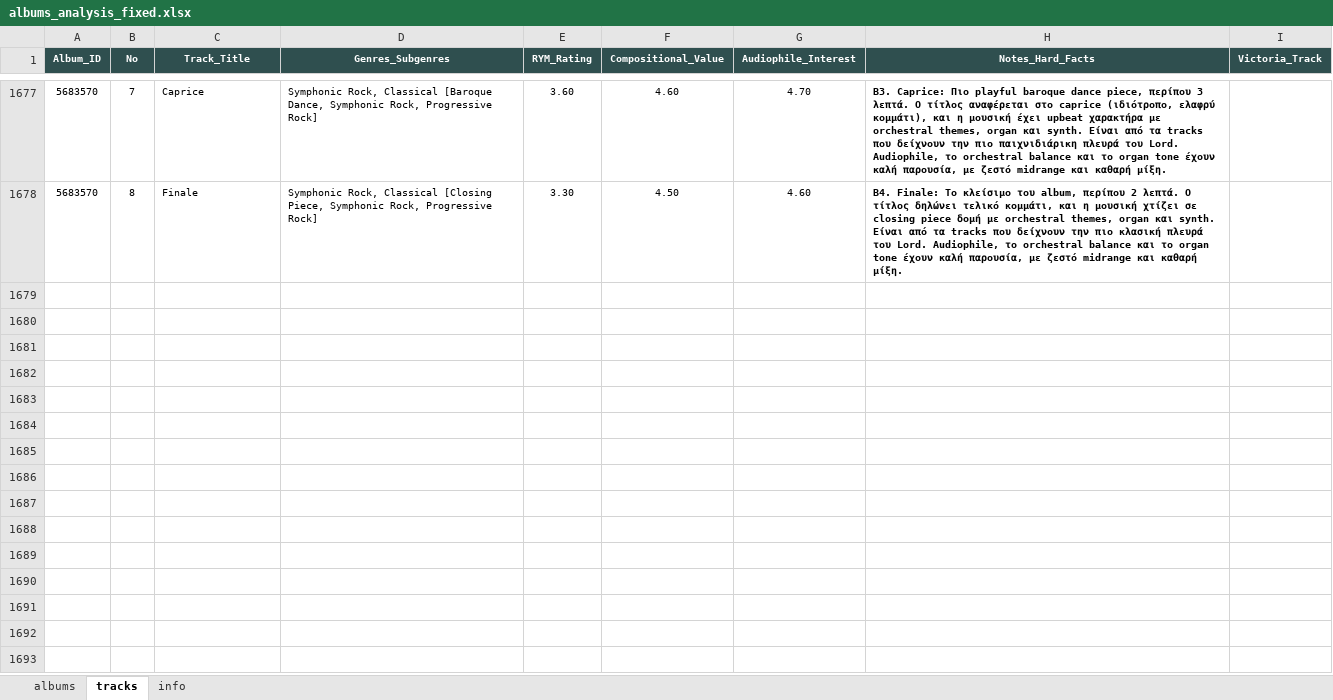
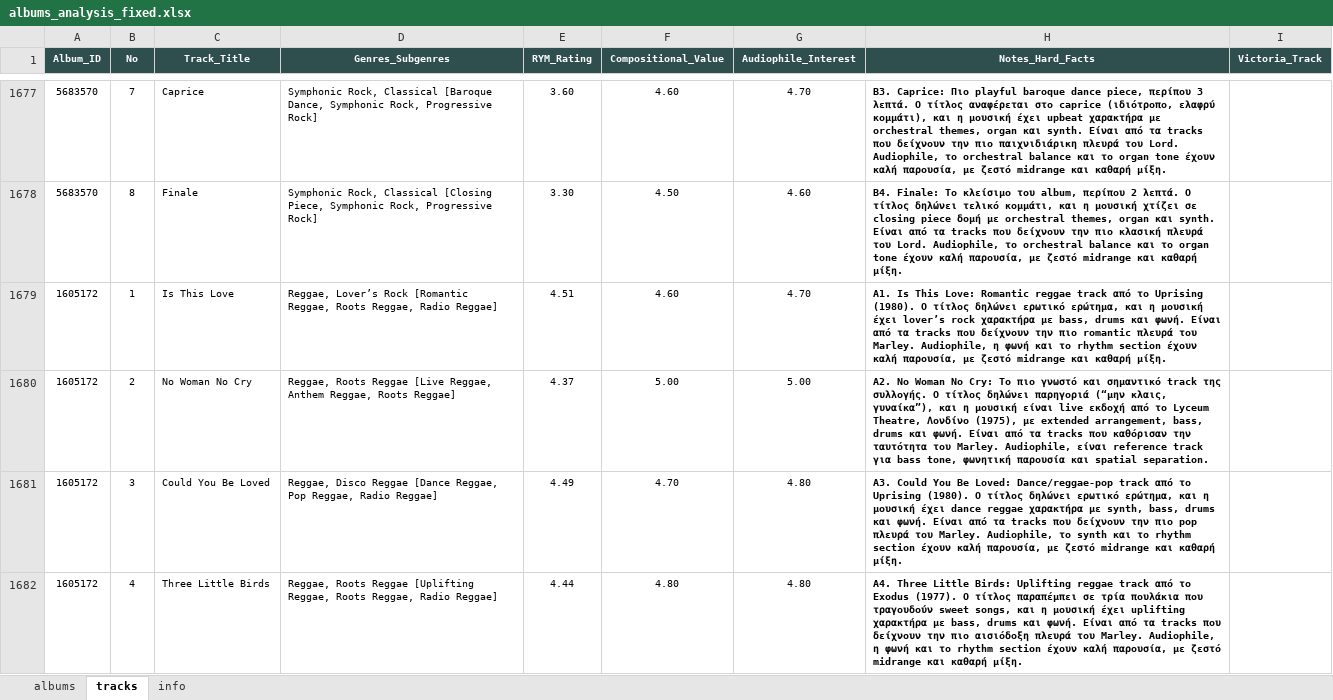
Before and after one commit to blueaegean/music-archive, an Excel workbook: albums_analysis_fixed.xlsx, sheet tracks, drawn as a sheet; only a part is shown, gaps mark what is left out; values as stored, in another font and other column widths than the file's, no borders; the diff covers the shown part only; the diff names each change by its address in the sheet, - before the commit and + after, or states it on an @@ line.

Commit message:
Add files via upload

```diff
--- a/albums_analysis_fixed.xlsx (sheet tracks)
+++ b/albums_analysis_fixed.xlsx (sheet tracks)
+row 1679: 1605172 | 1 | Is This Love | Reggae, Lover’s Rock [Romantic Reggae, Roots Reggae, Radio Reggae] | 4.51 | 4.60 | 4.70 | A1. Is This Love: Romantic reggae track από το Uprising (1980). Ο τίτλος δηλώνει ερωτικό ερώτημα, και η μουσική έχει lover’s rock χαρακτήρα με bass, drums και φωνή. Είναι από τα tracks που δείχνουν την πιο romantic πλευρά του Marley. Audiophile, η φωνή και το rhythm section έχουν καλή παρουσία, με ζεστό midrange και καθαρή μίξη.
+row 1680: 1605172 | 2 | No Woman No Cry | Reggae, Roots Reggae [Live Reggae, Anthem Reggae, Roots Reggae] | 4.37 | 5.00 | 5.00 | A2. No Woman No Cry: Το πιο γνωστό και σημαντικό track της συλλογής. Ο τίτλος δηλώνει παρηγοριά (“μην κλαις, γυναίκα”), και η μουσική είναι live εκδοχή από το Lyceum Theatre, Λονδίνο (1975), με extended arrangement, bass, drums και φωνή. Είναι από τα tracks που καθόρισαν την ταυτότητα του Marley. Audiophile, είναι reference track για bass tone, φωνητική παρουσία και spatial separation.
+row 1681: 1605172 | 3 | Could You Be Loved | Reggae, Disco Reggae [Dance Reggae, Pop Reggae, Radio Reggae] | 4.49 | 4.70 | 4.80 | A3. Could You Be Loved: Dance/reggae-pop track από το Uprising (1980). Ο τίτλος δηλώνει ερωτικό ερώτημα, και η μουσική έχει dance reggae χαρακτήρα με synth, bass, drums και φωνή. Είναι από τα tracks που δείχνουν την πιο pop πλευρά του Marley. Audiophile, το synth και το rhythm section έχουν καλή παρουσία, με ζεστό midrange και καθαρή μίξη.
+row 1682: 1605172 | 4 | Three Little Birds | Reggae, Roots Reggae [Uplifting Reggae, Roots Reggae, Radio Reggae] | 4.44 | 4.80 | 4.80 | A4. Three Little Birds: Uplifting reggae track από το Exodus (1977). Ο τίτλος παραπέμπει σε τρία πουλάκια που τραγουδούν sweet songs, και η μουσική έχει uplifting χαρακτήρα με bass, drums και φωνή. Είναι από τα tracks που δείχνουν την πιο αισιόδοξη πλευρά του Marley. Audiophile, η φωνή και το rhythm section έχουν καλή παρουσία, με ζεστό midrange και καθαρή μίξη.
```
Also changed, not shown: 10 added rows elsewhere in this sheet, sheet albums.
